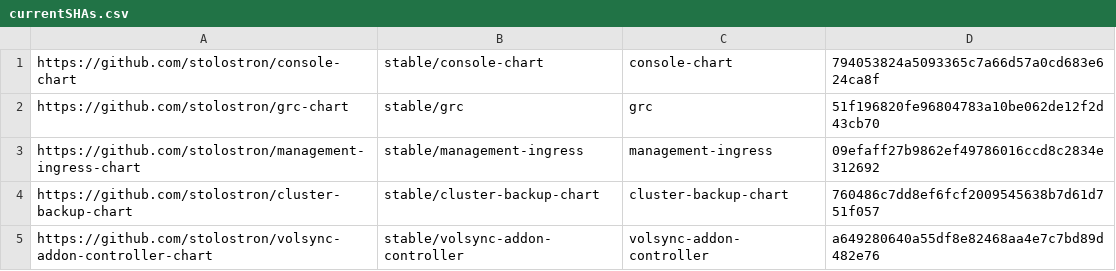
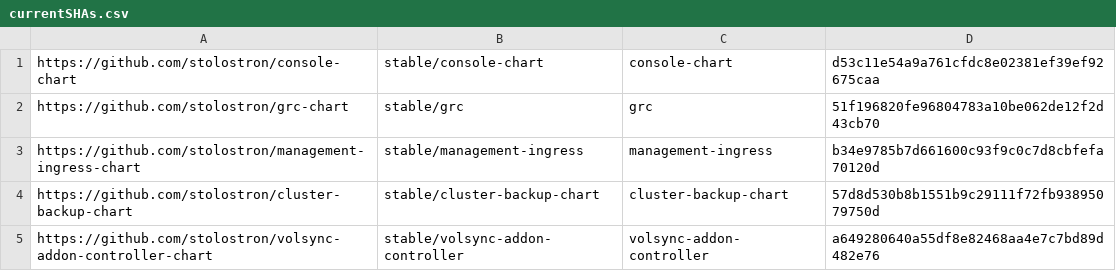
Before and after one commit to stolostron/multiclusterhub-repo, a CSV file: currentSHAs.csv, drawn as a sheet.

```diff
--- a/currentSHAs.csv
+++ b/currentSHAs.csv
@@ -1,5 +1,5 @@
-https://github.com/stolostron/console-chart,stable/console-chart,console-chart,794053824a5093365c7a66d57a0cd683e624ca8f
+https://github.com/stolostron/console-chart,stable/console-chart,console-chart,d53c11e54a9a761cfdc8e02381ef39ef92675caa
 https://github.com/stolostron/grc-chart,stable/grc,grc,51f196820fe96804783a10be062de12f2d43cb70
-https://github.com/stolostron/management-ingress-chart,stable/management-ingress,management-ingress,09efaff27b9862ef49786016ccd8c2834e312692
-https://github.com/stolostron/cluster-backup-chart,stable/cluster-backup-chart,cluster-backup-chart,760486c7dd8ef6fcf2009545638b7d61d751f057
+https://github.com/stolostron/management-ingress-chart,stable/management-ingress,management-ingress,b34e9785b7d661600c93f9c0c7d8cbfefa70120d
+https://github.com/stolostron/cluster-backup-chart,stable/cluster-backup-chart,cluster-backup-chart,57d8d530b8b1551b9c29111f72fb93895079750d
 https://github.com/stolostron/volsync-addon-controller-chart,stable/volsync-addon-controller,volsync-addon-controller,a649280640a55df8e82468aa4e7c7bd89d482e76
```
Also changed, not shown: 1 other file.
